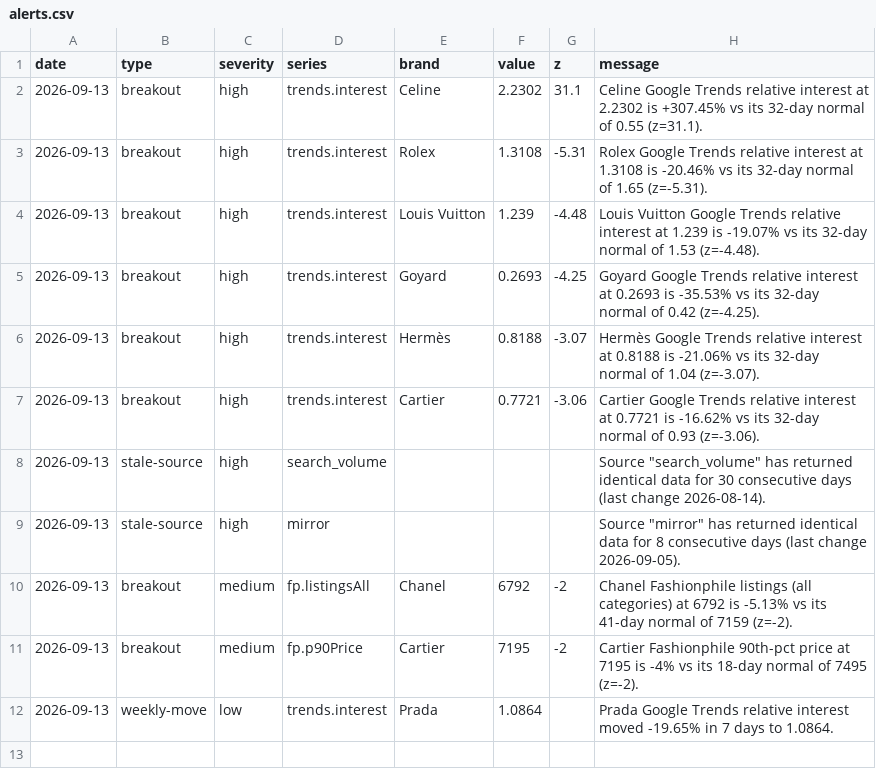
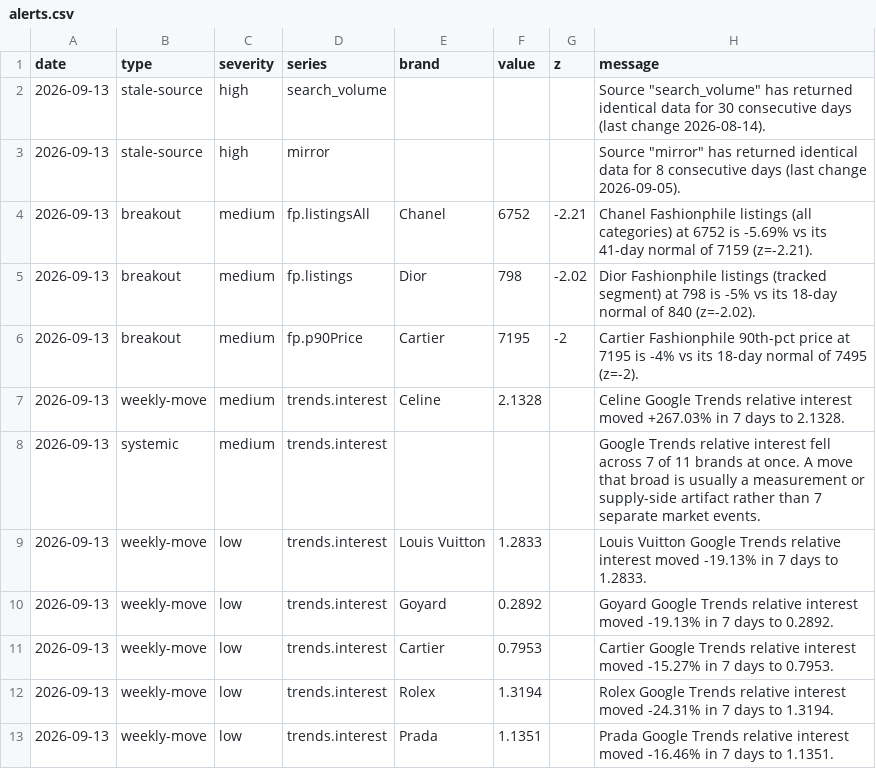
Before and after one commit to elibarzvi/demand-desk, a CSV file: data/exports/alerts.csv, drawn as a sheet.

```diff
--- a/data/exports/alerts.csv
+++ b/data/exports/alerts.csv
@@ -1,12 +1,13 @@
 date,type,severity,series,brand,value,z,message
-2026-09-13,breakout,high,trends.interest,Celine,2.2302,31.1,Celine Google Trends relative interest at 2.2302 is +307.45% vs its 32-day normal of 0.55 (z=31.1).
-2026-09-13,breakout,high,trends.interest,Rolex,1.3108,-5.31,Rolex Google Trends relative interest at 1.3108 is -20.46% vs its 32-day normal of 1.65 (z=-5.31).
-2026-09-13,breakout,high,trends.interest,Louis Vuitton,1.239,-4.48,Louis Vuitton Google Trends relative interest at 1.239 is -19.07% vs its 32-day normal of 1.53 (z=-4.48).
-2026-09-13,breakout,high,trends.interest,Goyard,0.2693,-4.25,Goyard Google Trends relative interest at 0.2693 is -35.53% vs its 32-day normal of 0.42 (z=-4.25).
-2026-09-13,breakout,high,trends.interest,Hermès,0.8188,-3.07,Hermès Google Trends relative interest at 0.8188 is -21.06% vs its 32-day normal of 1.04 (z=-3.07).
-2026-09-13,breakout,high,trends.interest,Cartier,0.7721,-3.06,Cartier Google Trends relative interest at 0.7721 is -16.62% vs its 32-day normal of 0.93 (z=-3.06).
 2026-09-13,stale-source,high,search_volume,,,,"Source ""search_volume"" has returned identical data for 30 consecutive days (last change 2026-08-14)."
 2026-09-13,stale-source,high,mirror,,,,"Source ""mirror"" has returned identical data for 8 consecutive days (last change 2026-09-05)."
-2026-09-13,breakout,medium,fp.listingsAll,Chanel,6792,-2,Chanel Fashionphile listings (all categories) at 6792 is -5.13% vs its 41-day normal of 7159 (z=-2).
+2026-09-13,breakout,medium,fp.listingsAll,Chanel,6752,-2.21,Chanel Fashionphile listings (all categories) at 6752 is -5.69% vs its 41-day normal of 7159 (z=-2.21).
+2026-09-13,breakout,medium,fp.listings,Dior,798,-2.02,Dior Fashionphile listings (tracked segment) at 798 is -5% vs its 18-day normal of 840 (z=-2.02).
 2026-09-13,breakout,medium,fp.p90Price,Cartier,7195,-2,Cartier Fashionphile 90th-pct price at 7195 is -4% vs its 18-day normal of 7495 (z=-2).
-2026-09-13,weekly-move,low,trends.interest,Prada,1.0864,,Prada Google Trends relative interest moved -19.65% in 7 days to 1.0864.
+2026-09-13,weekly-move,medium,trends.interest,Celine,2.1328,,Celine Google Trends relative interest moved +267.03% in 7 days to 2.1328.
+2026-09-13,systemic,medium,trends.interest,,,,Google Trends relative interest fell across 7 of 11 brands at once. A move that broad is usually a measurement or supply-side artifact rather than 7 separate market events.
+2026-09-13,weekly-move,low,trends.interest,Louis Vuitton,1.2833,,Louis Vuitton Google Trends relative interest moved -19.13% in 7 days to 1.2833.
+2026-09-13,weekly-move,low,trends.interest,Goyard,0.2892,,Goyard Google Trends relative interest moved -19.13% in 7 days to 0.2892.
+2026-09-13,weekly-move,low,trends.interest,Cartier,0.7953,,Cartier Google Trends relative interest moved -15.27% in 7 days to 0.7953.
+2026-09-13,weekly-move,low,trends.interest,Rolex,1.3194,,Rolex Google Trends relative interest moved -24.31% in 7 days to 1.3194.
+2026-09-13,weekly-move,low,trends.interest,Prada,1.1351,,Prada Google Trends relative interest moved -16.46% in 7 days to 1.1351.
```
Also changed, not shown: data/exports/fp-sell-through.csv, data/exports/fp-sold.csv, 13 other files.
